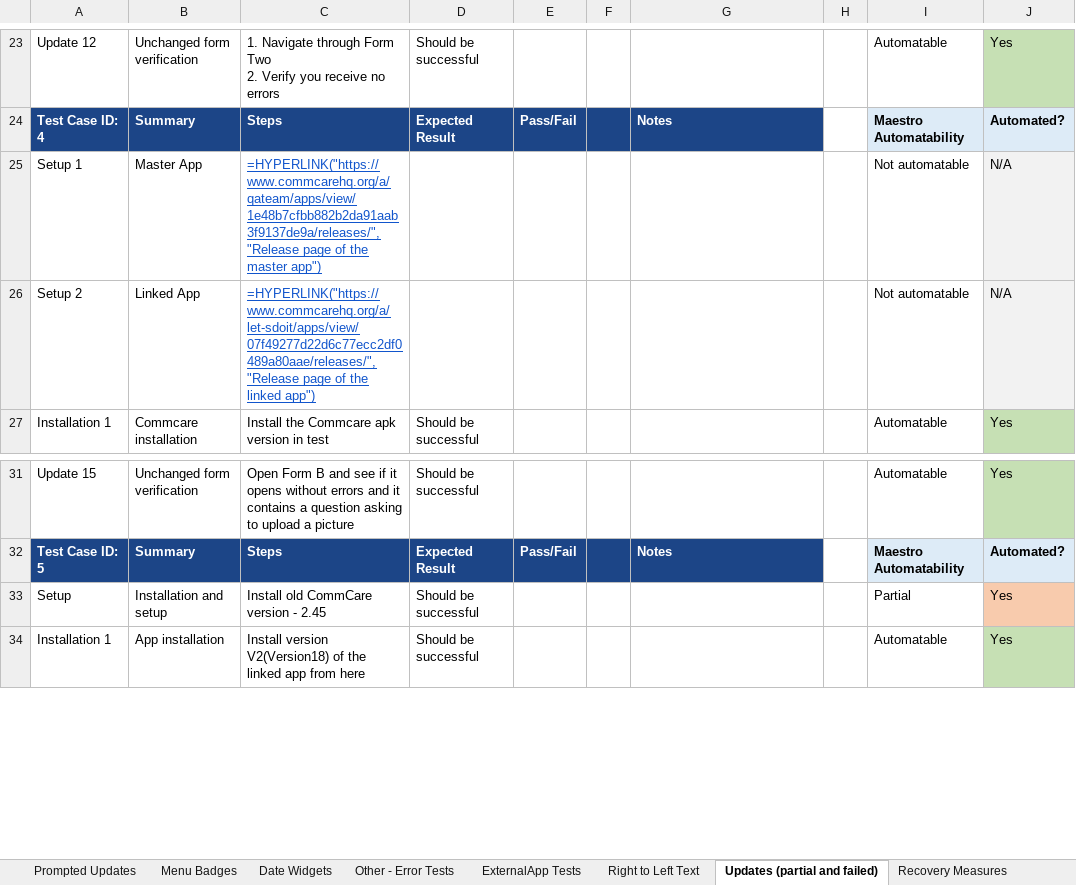
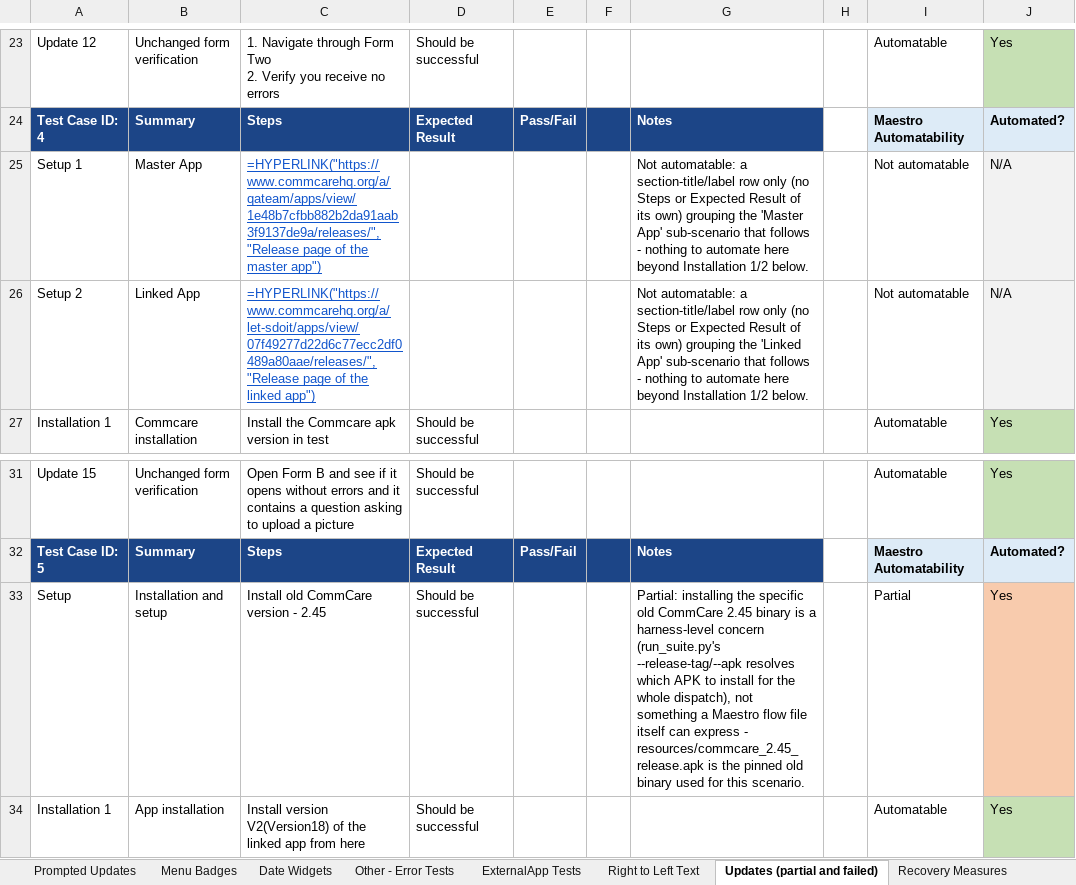
Before and after one commit to dimagi/dimagi-qa-commcare-mobile, an Excel workbook: docs/[Master] Mobile Plan (2026).xlsx, sheet Updates (partial and failed), drawn as a sheet; only a part is shown, gaps mark what is left out; values as stored, in another font and other column widths than the file's, no borders; formulas without a stored value are shown as written; conditional formats not drawn; the diff names each change by its address in the sheet, - before the commit and + after, or states it on an @@ line.

```diff
--- a/docs/[Master] Mobile Plan (2026).xlsx (sheet Updates (partial and failed))
+++ b/docs/[Master] Mobile Plan (2026).xlsx (sheet Updates (partial and failed))
-G25: (empty)
+G25: Not automatable: a section-title/label row only (no Steps or Expected Result of its own) grouping the 'Master App' sub-scenario that follows - nothing to automate here beyond Installation 1/2 below.
-G26: (empty)
+G26: Not automatable: a section-title/label row only (no Steps or Expected Result of its own) grouping the 'Linked App' sub-scenario that follows - nothing to automate here beyond Installation 1/2 below.
-G33: (empty)
+G33: Partial: installing the specific old CommCare 2.45 binary is a harness-level concern (run_suite.py's --release-tag/--apk resolves which APK to install for the whole dispatch), not something a Maestro flow file itself can express - resources/commcare_2.45_release.apk is the pinned old binary used for this scenario.
```
Also changed, not shown: sheet Multimedia, sheet Form Submissions, sheet Updates, sheet ExternalApp Tests, sheet Prompted Updates, sheet Update, 4 more sheets, docs/Connect Test Case and Workflow Inventory.xlsx.
